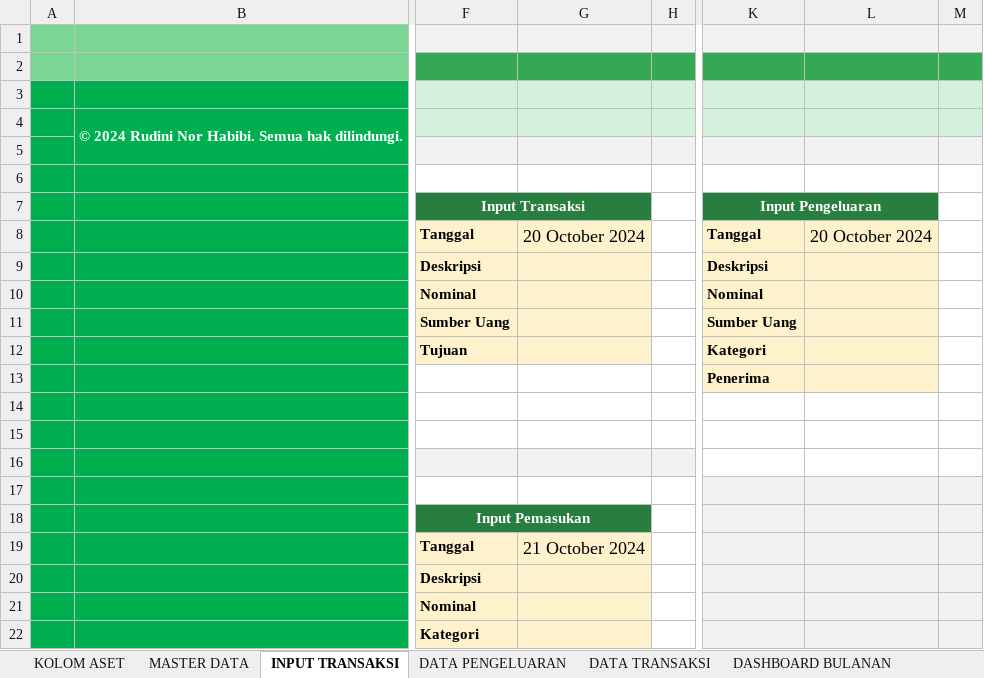
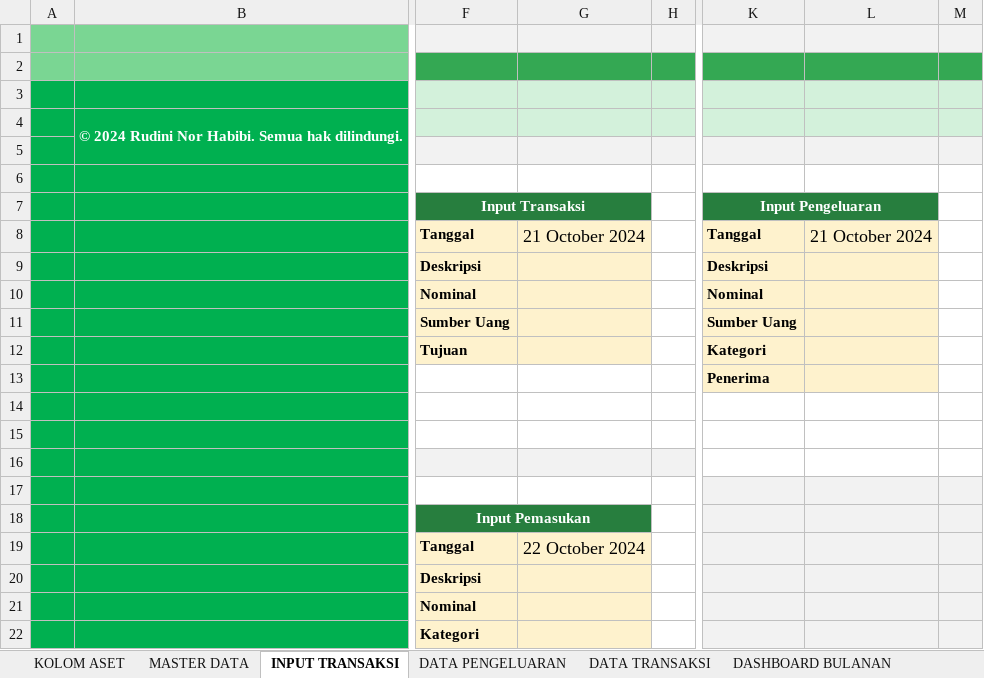
Before and after one commit to rudininh/pengeluaran, an Excel workbook: Pengeluaran/Pengelolaan Keuangan.xlsm, sheet INPUT TRANSAKSI, drawn as a sheet; only a part is shown, gaps mark what is left out; values as stored, in another font and other column widths than the file's, no borders; charts and pictures and conditional formats not drawn; the diff names each change by its address in the sheet, - before the commit and + after, or states it on an @@ line.

```diff
--- a/Pengeluaran/Pengelolaan Keuangan.xlsm (sheet INPUT TRANSAKSI)
+++ b/Pengeluaran/Pengelolaan Keuangan.xlsm (sheet INPUT TRANSAKSI)
-G8: 20 October 2024
+G8: 21 October 2024
-L8: 20 October 2024
+L8: 21 October 2024
-G19: 21 October 2024
+G19: 22 October 2024
```
Also changed, not shown: sheet MASTER DATA, sheet PENGATURAN, charts or pictures.
